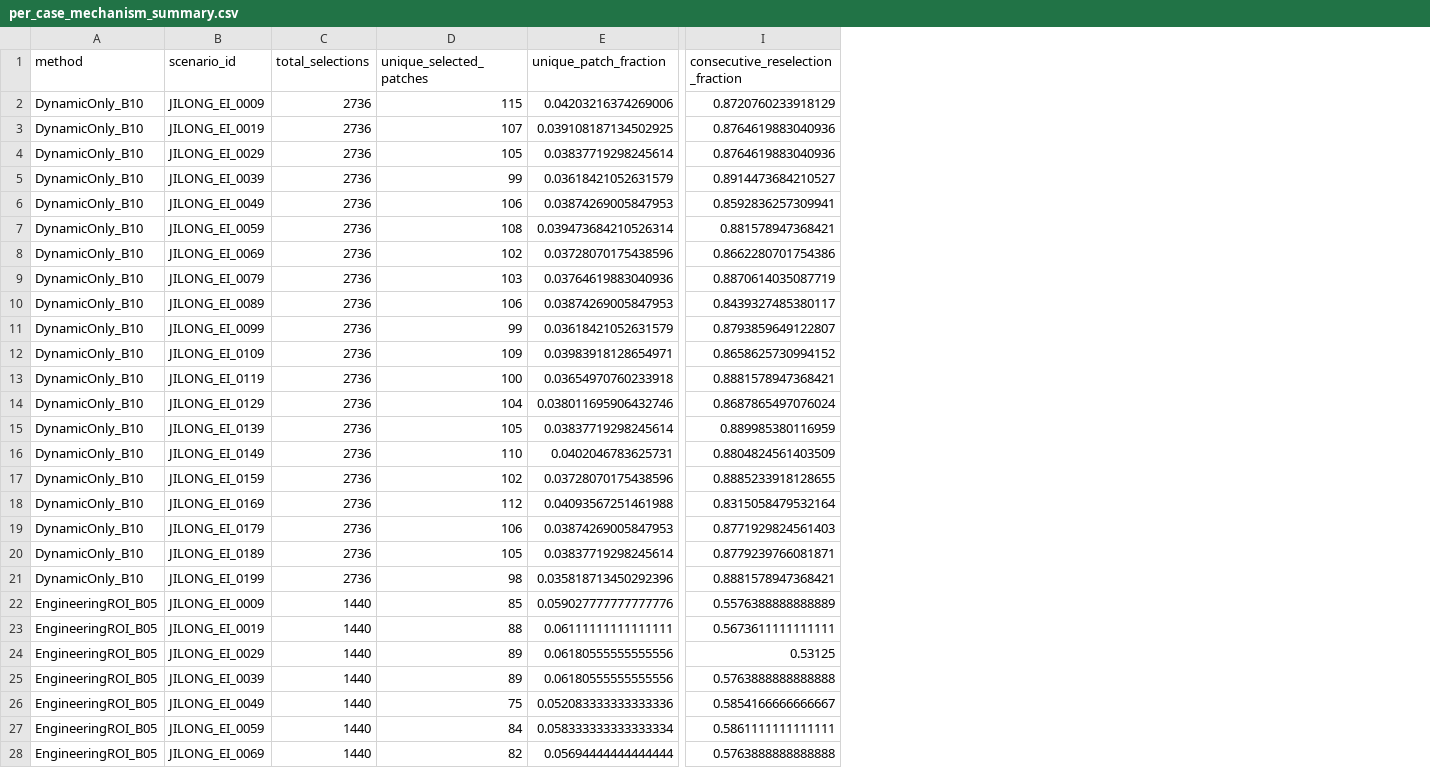
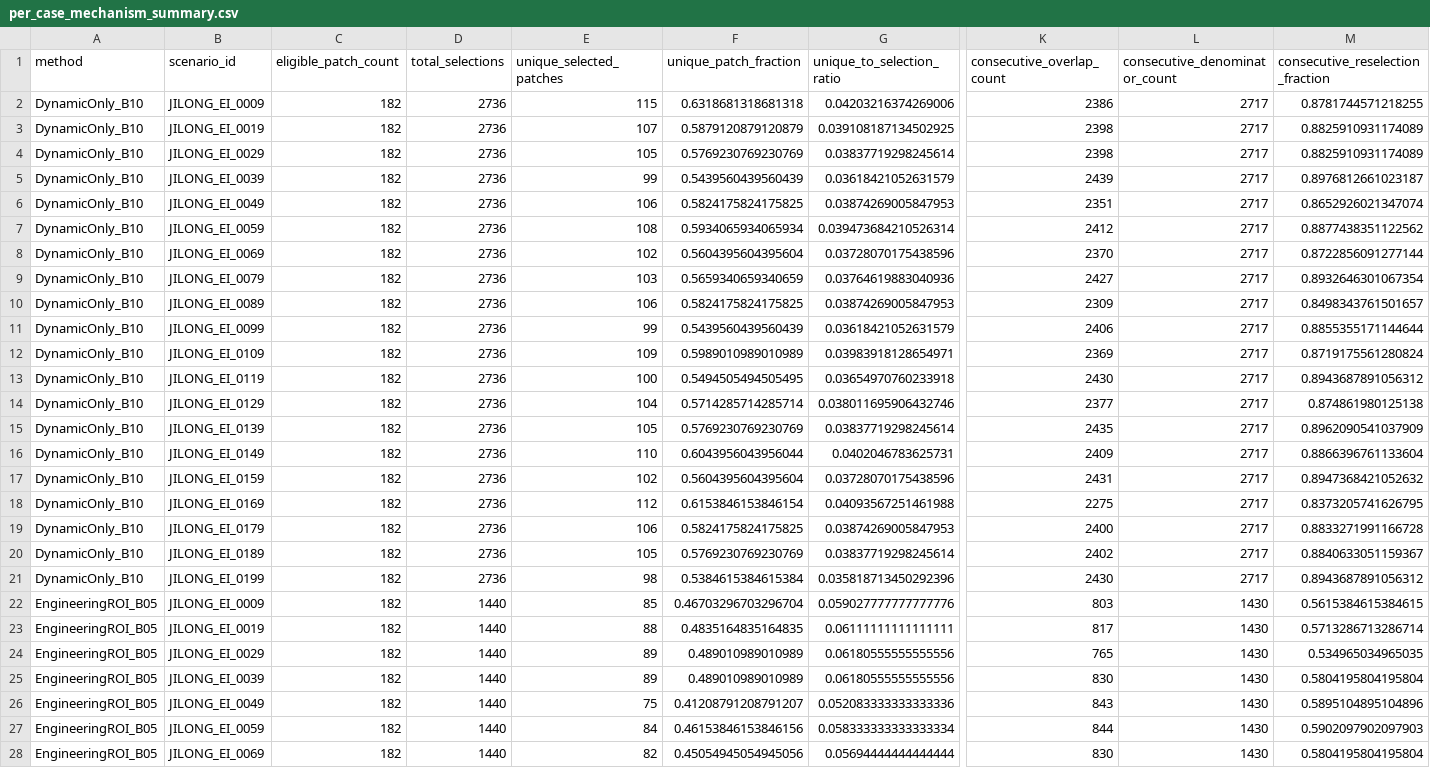
Before and after one commit to Alfred-Duncan/Debris-flow, a CSV file: jilong_ei_work/results/engineering_roi_v1_failure_audit/per_case_mechanism_summary.csv, drawn as a sheet; only a part is shown, gaps mark what is left out; addresses are those after the commit; the diff covers the shown part only; the diff names each change by its address in the sheet, - before the commit and + after, or states it on an @@ line.

Commit message:
Finalize Jilong EngineeringROI v2 execution

```diff
--- a/jilong_ei_work/results/engineering_roi_v1_failure_audit/per_case_mechanism_summary.csv
+++ b/jilong_ei_work/results/engineering_roi_v1_failure_audit/per_case_mechanism_summary.csv
+column C (eligible_patch_count), rows 2-28: all 182
+column F (unique_patch_fraction), rows 2-28: 0.6318681318681318 | 0.5879120879120879 | 0.5769230769230769 | 0.5439560439560439 | 0.5824175824175825 | 0.5934065934065934 | 0.5604395604395604 | 0.5659340659340659 | 0.5824175824175825 | 0.5439560439560439 | 0.5989010989010989 | 0.5494505494505495 | 0.5714285714285714 | 0.5769230769230769 | 0.6043956043956044 | 0.5604395604395604 | 0.6153846153846154 | 0.5824175824175825 | 0.5769230769230769 | 0.5384615384615384 | 0.46703296703296704 | 0.4835164835164835 | 0.489010989010989 | 0.489010989010989 | 0.41208791208791207 | 0.46153846153846156 | 0.45054945054945056
+column K (consecutive_overlap_count), rows 2-28: 2386 | 2398 | 2398 | 2439 | 2351 | 2412 | 2370 | 2427 | 2309 | 2406 | 2369 | 2430 | 2377 | 2435 | 2409 | 2431 | 2275 | 2400 | 2402 | 2430 | 803 | 817 | 765 | 830 | 843 | 844 | 830
+column L (consecutive_denominator_count), rows 2-28: 2717 | 2717 | 2717 | 2717 | 2717 | 2717 | 2717 | 2717 | 2717 | 2717 | 2717 | 2717 | 2717 | 2717 | 2717 | 2717 | 2717 | 2717 | 2717 | 2717 | 1430 | 1430 | 1430 | 1430 | 1430 | 1430 | 1430
-G1: unique_patch_fraction
+G1: unique_to_selection_ratio
-M2 (consecutive_reselection_fraction): 0.8720760233918129
+M2 (consecutive_reselection_fraction): 0.8781744571218255
-M3:M4 (consecutive_reselection_fraction): 0.8764619883040936
+M3:M4 (consecutive_reselection_fraction): 0.8825910931174089
-M5 (consecutive_reselection_fraction): 0.8914473684210527
+M5 (consecutive_reselection_fraction): 0.8976812661023187
-M6 (consecutive_reselection_fraction): 0.8592836257309941
+M6 (consecutive_reselection_fraction): 0.8652926021347074
-M7 (consecutive_reselection_fraction): 0.881578947368421
+M7 (consecutive_reselection_fraction): 0.8877438351122562
-M8 (consecutive_reselection_fraction): 0.8662280701754386
+M8 (consecutive_reselection_fraction): 0.8722856091277144
-M9 (consecutive_reselection_fraction): 0.8870614035087719
+M9 (consecutive_reselection_fraction): 0.8932646301067354
-M10 (consecutive_reselection_fraction): 0.8439327485380117
+M10 (consecutive_reselection_fraction): 0.8498343761501657
-M11 (consecutive_reselection_fraction): 0.8793859649122807
+M11 (consecutive_reselection_fraction): 0.8855355171144644
-M12 (consecutive_reselection_fraction): 0.8658625730994152
+M12 (consecutive_reselection_fraction): 0.8719175561280824
-M13 (consecutive_reselection_fraction): 0.8881578947368421
+M13 (consecutive_reselection_fraction): 0.8943687891056312
-M14 (consecutive_reselection_fraction): 0.8687865497076024
+M14 (consecutive_reselection_fraction): 0.874861980125138
-M15 (consecutive_reselection_fraction): 0.889985380116959
+M15 (consecutive_reselection_fraction): 0.8962090541037909
-M16 (consecutive_reselection_fraction): 0.8804824561403509
+M16 (consecutive_reselection_fraction): 0.8866396761133604
-M17 (consecutive_reselection_fraction): 0.8885233918128655
+M17 (consecutive_reselection_fraction): 0.8947368421052632
-M18 (consecutive_reselection_fraction): 0.8315058479532164
+M18 (consecutive_reselection_fraction): 0.8373205741626795
-M19 (consecutive_reselection_fraction): 0.8771929824561403
+M19 (consecutive_reselection_fraction): 0.8833271991166728
-M20 (consecutive_reselection_fraction): 0.8779239766081871
+M20 (consecutive_reselection_fraction): 0.8840633051159367
-M21 (consecutive_reselection_fraction): 0.8881578947368421
+M21 (consecutive_reselection_fraction): 0.8943687891056312
-M22 (consecutive_reselection_fraction): 0.5576388888888889
+M22 (consecutive_reselection_fraction): 0.5615384615384615
-M23 (consecutive_reselection_fraction): 0.5673611111111111
+M23 (consecutive_reselection_fraction): 0.5713286713286714
-M24 (consecutive_reselection_fraction): 0.53125
+M24 (consecutive_reselection_fraction): 0.534965034965035
-M25 (consecutive_reselection_fraction): 0.5763888888888888
+M25 (consecutive_reselection_fraction): 0.5804195804195804
-M26 (consecutive_reselection_fraction): 0.5854166666666667
+M26 (consecutive_reselection_fraction): 0.5895104895104896
-M27 (consecutive_reselection_fraction): 0.5861111111111111
+M27 (consecutive_reselection_fraction): 0.5902097902097903
-M28 (consecutive_reselection_fraction): 0.5763888888888888
+M28 (consecutive_reselection_fraction): 0.5804195804195804
```
Also changed, not shown: 133 edited cells elsewhere in this file, jilong_ei_work/results/engineering_roi_v1_failure_audit/method_mechanism_summary.csv, jilong_ei_work/results/engineering_roi_v1_failure_audit/selection_persistence_summary.csv, 6 other files.
